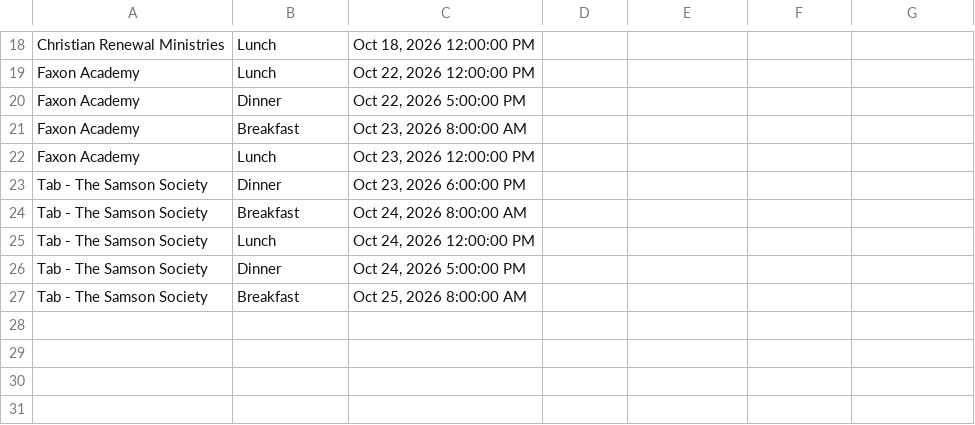
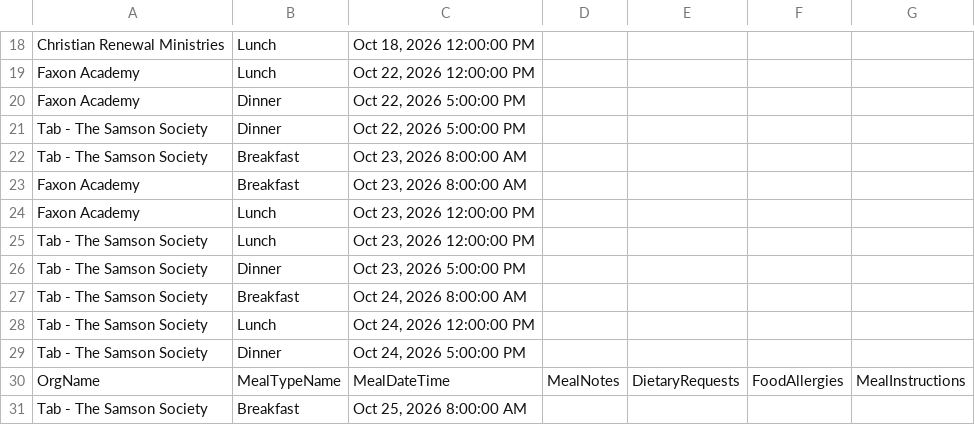
Before and after one commit to solomon123james-cmd/fhl-dashboard-data, a CSV file: data/Meal_Info_Report.csv, drawn as a sheet; only a part is shown, gaps mark what is left out.

Commit message:
sync: update data/Meal_Info_Report.csv

```diff
--- a/data/Meal_Info_Report.csv
+++ b/data/Meal_Info_Report.csv
@@ -25,5 +25,8 @@ Faxon Academy,Lunch,"Oct 22, 2026 12:00:00 PM",,,,
 Faxon Academy,Dinner,"Oct 22, 2026 5:00:00 PM",,,,
+Tab - The Samson Society,Dinner,"Oct 22, 2026 5:00:00 PM",,,,
+Tab - The Samson Society,Breakfast,"Oct 23, 2026 8:00:00 AM",,,,
 Faxon Academy,Breakfast,"Oct 23, 2026 8:00:00 AM",,,,
 Faxon Academy,Lunch,"Oct 23, 2026 12:00:00 PM",,,,
-Tab - The Samson Society,Dinner,"Oct 23, 2026 6:00:00 PM",,,,
+Tab - The Samson Society,Lunch,"Oct 23, 2026 12:00:00 PM",,,,
+Tab - The Samson Society,Dinner,"Oct 23, 2026 5:00:00 PM",,,,
 Tab - The Samson Society,Breakfast,"Oct 24, 2026 8:00:00 AM",,,,
@@ -31,2 +34,3 @@ Tab - The Samson Society,Lunch,"Oct 24, 2026 12:00:00 PM",,,,
 Tab - The Samson Society,Dinner,"Oct 24, 2026 5:00:00 PM",,,,
+OrgName,MealTypeName,MealDateTime,MealNotes,DietaryRequests,FoodAllergies,MealInstructions
 Tab - The Samson Society,Breakfast,"Oct 25, 2026 8:00:00 AM",,,,
```
